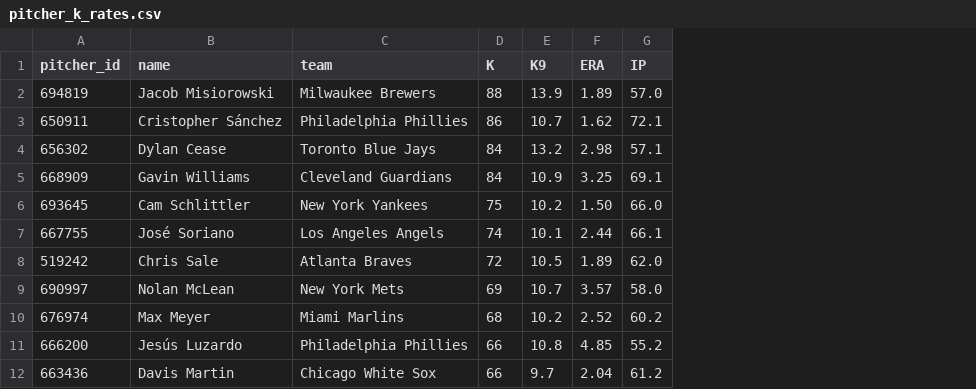
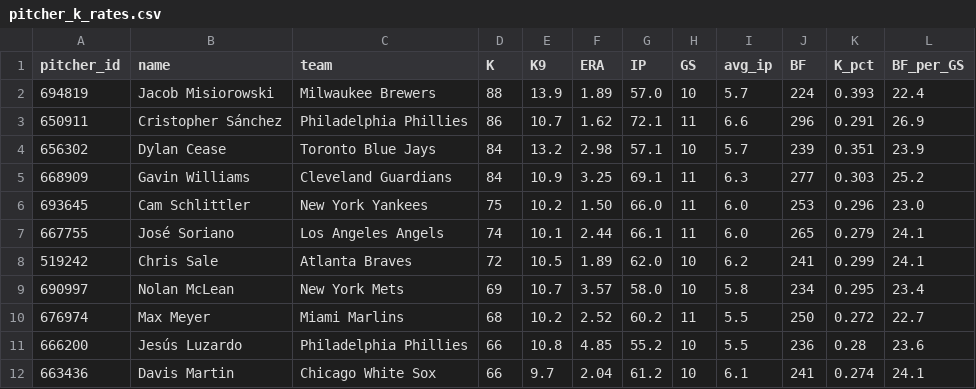
Before and after one commit to HitByOne/mlb-dashboard, a CSV file: data/pitcher_k_rates.csv, drawn as a sheet; only a part is shown; the diff names each change by its address in the sheet, - before the commit and + after, or states it on an @@ line.

```diff
--- a/data/pitcher_k_rates.csv
+++ b/data/pitcher_k_rates.csv
+column H (GS), rows 2-12: 10 | 11 | 10 | 11 | 11 | 11 | 10 | 10 | 11 | 10 | 10
+column I (avg_ip), rows 2-12: 5.7 | 6.6 | 5.7 | 6.3 | 6.0 | 6.0 | 6.2 | 5.8 | 5.5 | 5.5 | 6.1
+column J (BF), rows 2-12: 224 | 296 | 239 | 277 | 253 | 265 | 241 | 234 | 250 | 236 | 241
+column K (K_pct), rows 2-12: 0.393 | 0.291 | 0.351 | 0.303 | 0.296 | 0.279 | 0.299 | 0.295 | 0.272 | 0.28 | 0.274
+column L (BF_per_GS), rows 2-12: 22.4 | 26.9 | 23.9 | 25.2 | 23.0 | 24.1 | 24.1 | 23.4 | 22.7 | 23.6 | 24.1
```
Also changed, not shown: data/bvp.csv, data/hit_streaks.csv, 7 other files.
